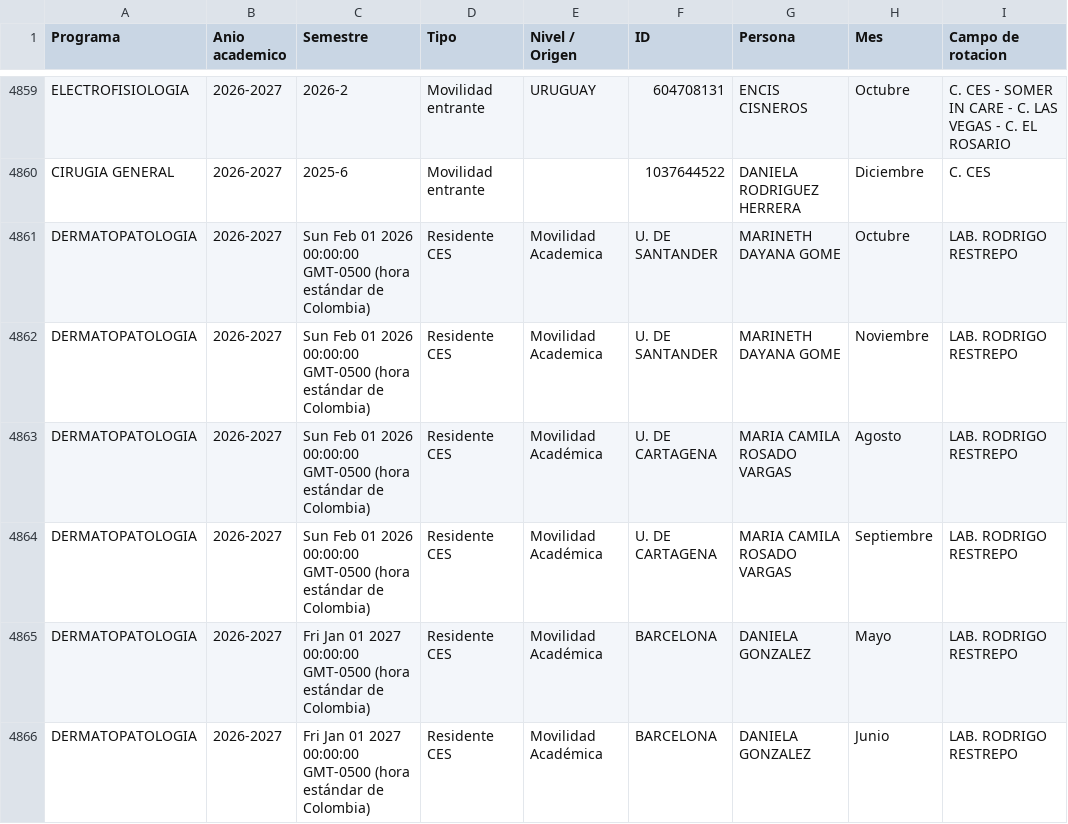
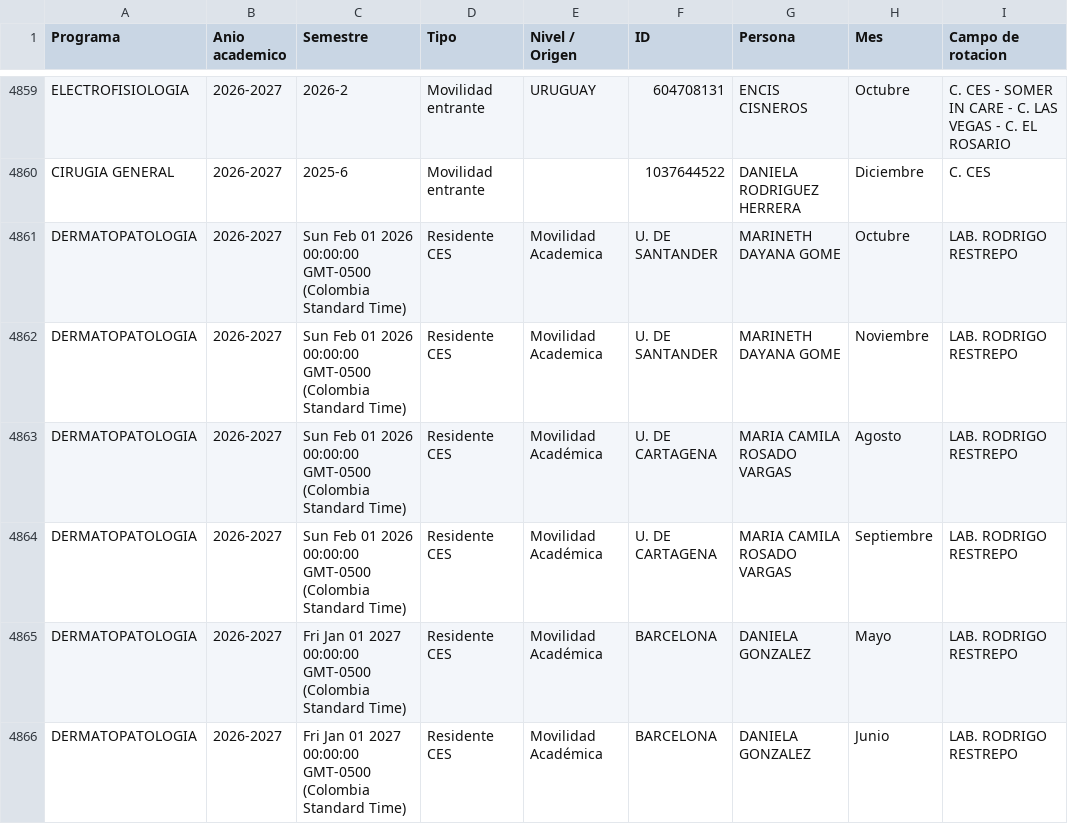
Before and after one commit to posgradosces/posgrados-ces, a CSV file: datos/BASE_GENERAL.csv, drawn as a sheet; only a part is shown, gaps mark what is left out; the diff covers the shown part only; the diff names each change by its address in the sheet, - before the commit and + after, or states it on an @@ line.

Commit message:
Actualización desde Google Sheets — 2026-08-26 12:12:07

```diff
--- a/datos/BASE_GENERAL.csv
+++ b/datos/BASE_GENERAL.csv
-C4861:C4864 (Semestre): …00:00:00 GMT-0500 (hora estándar de Colombia)
+C4861:C4864 (Semestre): …00:00:00 GMT-0500 (Colombia Standard Time)
-C4865:C4866 (Semestre): …00:00:00 GMT-0500 (hora estándar de Colombia)
+C4865:C4866 (Semestre): …00:00:00 GMT-0500 (Colombia Standard Time)
```
Also changed, not shown: 64 edited cells elsewhere in this file.
